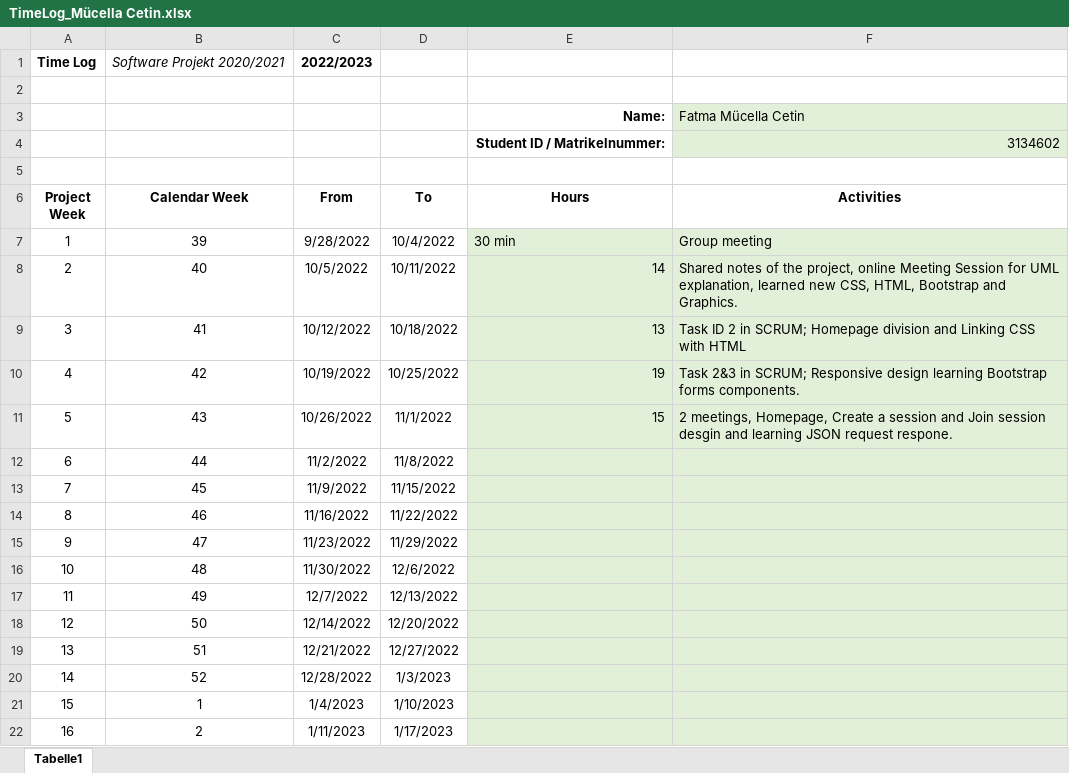
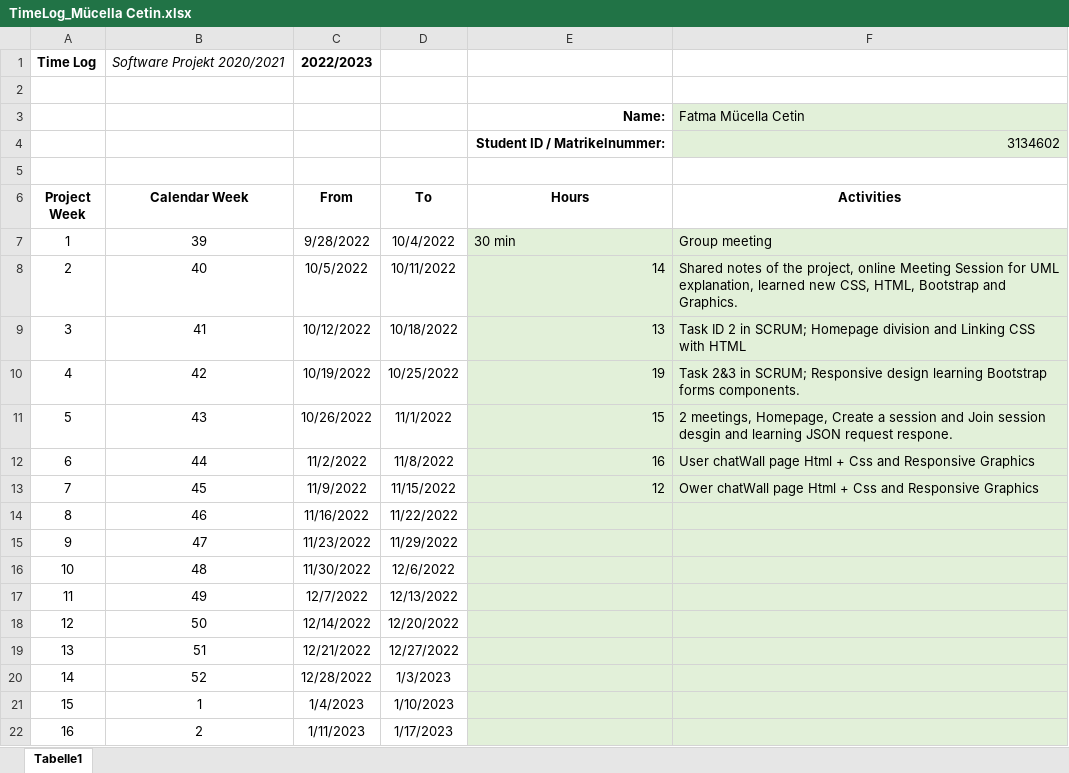
Before and after one commit to leafcathead/CTS5_AudienceResponse, an Excel workbook: Documentation/SCRUM/TimeLog_Mücella Cetin.xlsx, sheet Tabelle1, drawn as a sheet; values as stored, in another font and other column widths than the file's, no borders; the diff names each change by its address in the sheet, - before the commit and + after, or states it on an @@ line.

Commit message:
Mucella

```diff
--- a/Documentation/SCRUM/TimeLog_Mücella Cetin.xlsx (sheet Tabelle1)
+++ b/Documentation/SCRUM/TimeLog_Mücella Cetin.xlsx (sheet Tabelle1)
-E12 (Hours): (empty)
+E12 (Hours): 16
-F12 (Activities): (empty)
+F12 (Activities): User chatWall page Html + Css and Responsive Graphics
-E13 (Hours): (empty)
+E13 (Hours): 12
-F13 (Activities): (empty)
+F13 (Activities): Ower chatWall page Html + Css and Responsive Graphics
```
